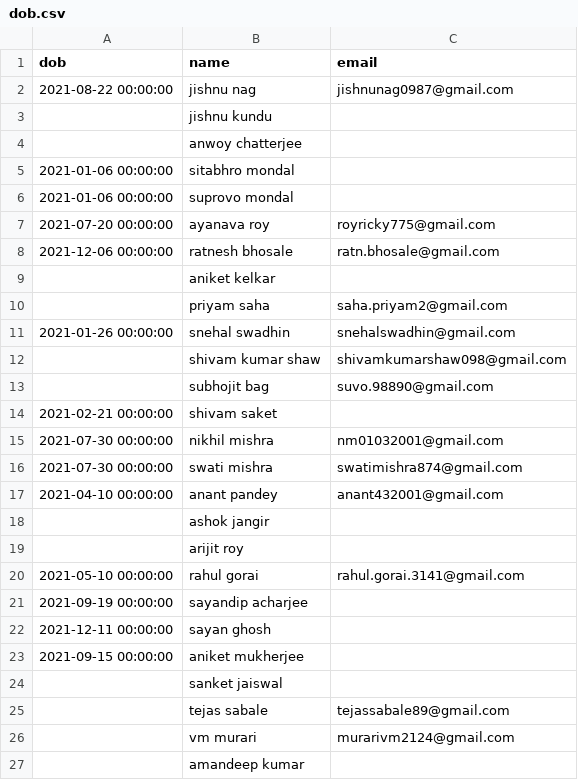
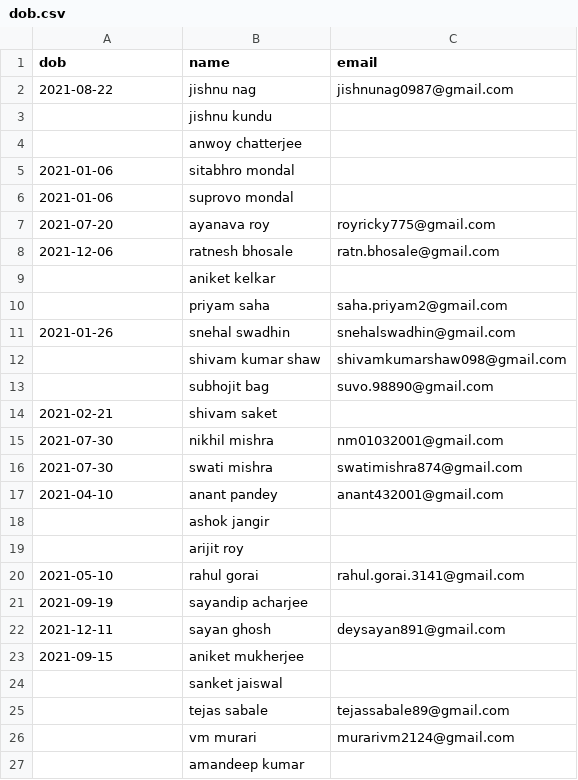
Before and after one commit to Gituhin/Friends-Data, a CSV file: dob.csv, drawn as a sheet; only a part is shown; the diff covers the shown part only.

Commit message:
Commit by sayan

```diff
--- a/dob.csv
+++ b/dob.csv
@@ -1,24 +1,24 @@
 dob,name,email
-2021-08-22 00:00:00,jishnu nag,jishnunag0987@gmail.com
+2021-08-22,jishnu nag,jishnunag0987@gmail.com
 ,jishnu kundu,
 ,anwoy chatterjee,
-2021-01-06 00:00:00,sitabhro mondal,
-2021-01-06 00:00:00,suprovo mondal,
-2021-07-20 00:00:00,ayanava roy,royricky775@gmail.com
-2021-12-06 00:00:00,ratnesh bhosale,ratn.bhosale@gmail.com
+2021-01-06,sitabhro mondal,
+2021-01-06,suprovo mondal,
+2021-07-20,ayanava roy,royricky775@gmail.com
+2021-12-06,ratnesh bhosale,ratn.bhosale@gmail.com
 ,aniket kelkar,
 ,priyam saha,saha.priyam2@gmail.com
-2021-01-26 00:00:00,snehal swadhin,snehalswadhin@gmail.com
+2021-01-26,snehal swadhin,snehalswadhin@gmail.com
 ,shivam kumar shaw,shivamkumarshaw098@gmail.com
 ,subhojit bag,suvo.98890@gmail.com
-2021-02-21 00:00:00,shivam saket,
-2021-07-30 00:00:00,nikhil mishra,nm01032001@gmail.com
-2021-07-30 00:00:00,swati mishra,swatimishra874@gmail.com
-2021-04-10 00:00:00,anant pandey,anant432001@gmail.com
+2021-02-21,shivam saket,
+2021-07-30,nikhil mishra,nm01032001@gmail.com
+2021-07-30,swati mishra,swatimishra874@gmail.com
+2021-04-10,anant pandey,anant432001@gmail.com
 ,ashok jangir,
 ,arijit roy,
-2021-05-10 00:00:00,rahul gorai,rahul.gorai.3141@gmail.com
-2021-09-19 00:00:00,sayandip acharjee,
-2021-12-11 00:00:00,sayan ghosh,
-2021-09-15 00:00:00,aniket mukherjee,
+2021-05-10,rahul gorai,rahul.gorai.3141@gmail.com
+2021-09-19,sayandip acharjee,
+2021-12-11,sayan ghosh,deysayan891@gmail.com
+2021-09-15,aniket mukherjee,
 ,sanket jaiswal,
```
Also changed, not shown: 3 edited cells elsewhere in this file.
